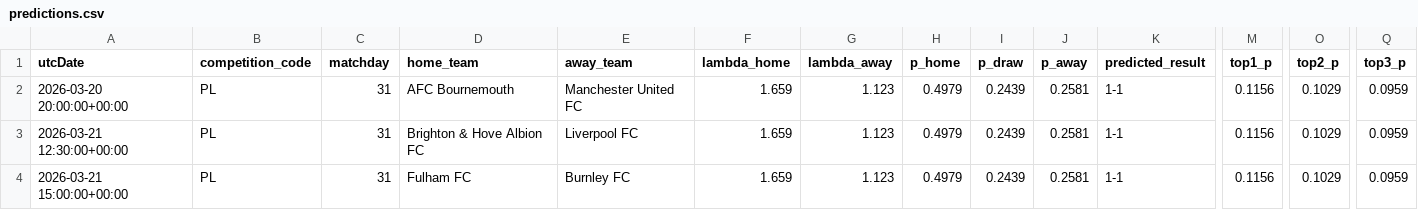
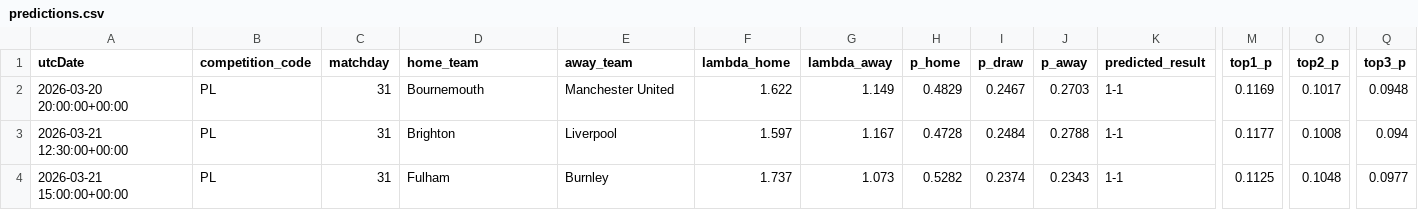
Before and after one commit to AllanGraver/Premier-League-Predictor, a CSV file: data/predictions.csv, drawn as a sheet; only a part is shown, gaps mark what is left out; the diff covers the shown part only; the diff names each change by its address in the sheet, - before the commit and + after, or states it on an @@ line.

```diff
--- a/data/predictions.csv
+++ b/data/predictions.csv
-D2 (home_team): AFC Bournemouth
+D2 (home_team): Bournemouth
-E2 (away_team): Manchester United FC
+E2 (away_team): Manchester United
-F2 (lambda_home): 1.659
+F2 (lambda_home): 1.622
-G2 (lambda_away): 1.123
+G2 (lambda_away): 1.149
-H2 (p_home): 0.4979
+H2 (p_home): 0.4829
-I2 (p_draw): 0.2439
+I2 (p_draw): 0.2467
-J2 (p_away): 0.2581
+J2 (p_away): 0.2703
-M2 (top1_p): 0.1156
+M2 (top1_p): 0.1169
-O2 (top2_p): 0.1029
+O2 (top2_p): 0.1017
-Q2 (top3_p): 0.0959
+Q2 (top3_p): 0.0948
-D3 (home_team): Brighton & Hove Albion FC
+D3 (home_team): Brighton
-E3 (away_team): Liverpool FC
+E3 (away_team): Liverpool
-F3 (lambda_home): 1.659
+F3 (lambda_home): 1.597
-G3 (lambda_away): 1.123
+G3 (lambda_away): 1.167
-H3 (p_home): 0.4979
+H3 (p_home): 0.4728
-I3 (p_draw): 0.2439
+I3 (p_draw): 0.2484
-J3 (p_away): 0.2581
+J3 (p_away): 0.2788
-M3 (top1_p): 0.1156
+M3 (top1_p): 0.1177
-O3 (top2_p): 0.1029
+O3 (top2_p): 0.1008
-Q3 (top3_p): 0.0959
+Q3 (top3_p): 0.094
-D4 (home_team): Fulham FC
+D4 (home_team): Fulham
-E4 (away_team): Burnley FC
+E4 (away_team): Burnley
-F4 (lambda_home): 1.659
+F4 (lambda_home): 1.737
-G4 (lambda_away): 1.123
+G4 (lambda_away): 1.073
-H4 (p_home): 0.4979
+H4 (p_home): 0.5282
-I4 (p_draw): 0.2439
+I4 (p_draw): 0.2374
-J4 (p_away): 0.2581
+J4 (p_away): 0.2343
-M4 (top1_p): 0.1156
+M4 (top1_p): 0.1125
-O4 (top2_p): 0.1029
+O4 (top2_p): 0.1048
-Q4 (top3_p): 0.0959
+Q4 (top3_p): 0.0977
```
Also changed, not shown: 49 edited cells elsewhere in this file, data/matches.csv, 1 other file.
